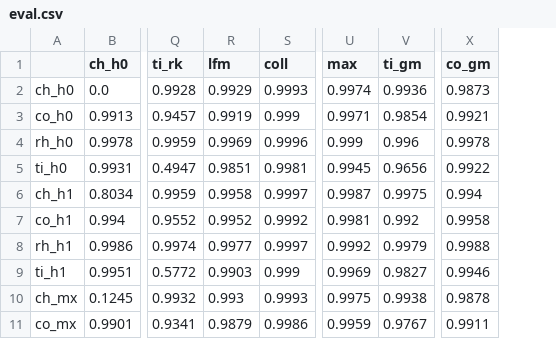
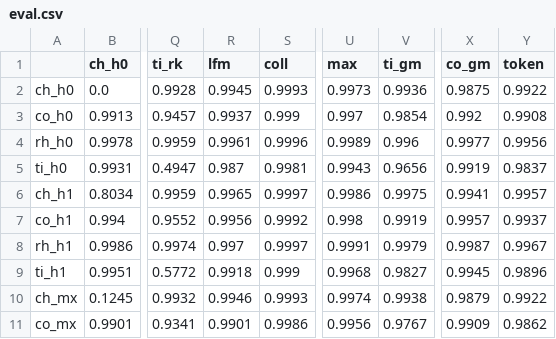
Before and after one commit to darkjazz/similarity-models, a CSV file: data/eval.csv, drawn as a sheet; only a part is shown, gaps mark what is left out; the diff covers the shown part only; the diff names each change by its address in the sheet, - before the commit and + after, or states it on an @@ line.

Commit message:
added token similarity evaluation and mirex gold dataset

```diff
--- a/data/eval.csv
+++ b/data/eval.csv
+column Y (token), rows 2-11: 0.9922 | 0.9908 | 0.9956 | 0.9837 | 0.9957 | 0.9937 | 0.9967 | 0.9896 | 0.9922 | 0.9862
-R2 (lfm): 0.9929
+R2 (lfm): 0.9945
-U2 (max): 0.9974
+U2 (max): 0.9973
-X2 (co_gm): 0.9873
+X2 (co_gm): 0.9875
-R3 (lfm): 0.9919
+R3 (lfm): 0.9937
-U3 (max): 0.9971
+U3 (max): 0.997
-X3 (co_gm): 0.9921
+X3 (co_gm): 0.992
-R4 (lfm): 0.9969
+R4 (lfm): 0.9961
-U4 (max): 0.999
+U4 (max): 0.9989
-X4 (co_gm): 0.9978
+X4 (co_gm): 0.9977
-R5 (lfm): 0.9851
+R5 (lfm): 0.987
-U5 (max): 0.9945
+U5 (max): 0.9943
-X5 (co_gm): 0.9922
+X5 (co_gm): 0.9919
-R6 (lfm): 0.9958
+R6 (lfm): 0.9965
-U6 (max): 0.9987
+U6 (max): 0.9986
-X6 (co_gm): 0.994
+X6 (co_gm): 0.9941
-R7 (lfm): 0.9952
+R7 (lfm): 0.9956
-U7 (max): 0.9981
+U7 (max): 0.998
-V7 (ti_gm): 0.992
+V7 (ti_gm): 0.9919
-X7 (co_gm): 0.9958
+X7 (co_gm): 0.9957
-R8 (lfm): 0.9977
+R8 (lfm): 0.997
-U8 (max): 0.9992
+U8 (max): 0.9991
-X8 (co_gm): 0.9988
+X8 (co_gm): 0.9987
-R9 (lfm): 0.9903
+R9 (lfm): 0.9918
-U9 (max): 0.9969
+U9 (max): 0.9968
-X9 (co_gm): 0.9946
+X9 (co_gm): 0.9945
-R10 (lfm): 0.993
+R10 (lfm): 0.9946
-U10 (max): 0.9975
+U10 (max): 0.9974
-X10 (co_gm): 0.9878
+X10 (co_gm): 0.9879
-R11 (lfm): 0.9879
+R11 (lfm): 0.9901
-U11 (max): 0.9959
+U11 (max): 0.9956
-X11 (co_gm): 0.9911
+X11 (co_gm): 0.9909
```
Also changed, not shown: 1 added row and 77 edited cells elsewhere in this file, 1 other file.
